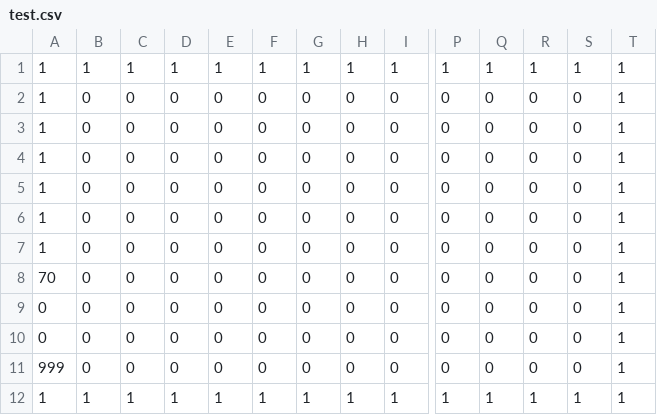
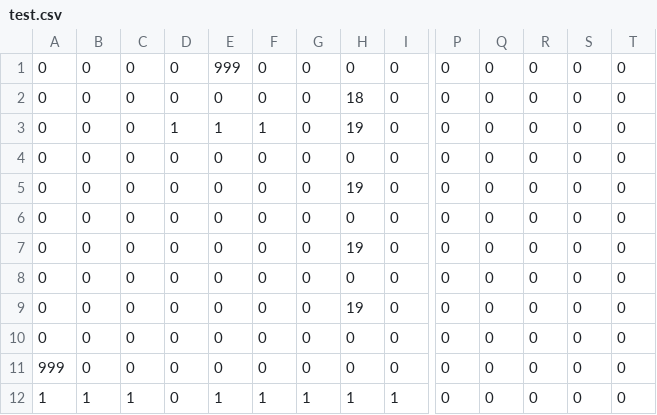
Before and after one commit to kentatakiguchi/GameCompetition2016_2, a CSV file: DXBase/DXBase/resources/file/test.csv, drawn as a sheet; only a part is shown, gaps mark what is left out; removed rows and columns are numbered as before the commit, all else as after; rows hold the shown columns only; the diff names each change by its address in the sheet, - before the commit and + after, or states it on an @@ line.

```diff
--- a/DXBase/DXBase/resources/file/test.csv
+++ b/DXBase/DXBase/resources/file/test.csv
-row 1: 1 | 1 | 1 | 1 | 1 | 1 | 1 | 1 | 1 | 1 | 1 | 1 | 1 | 1
-A1:A2: 1
+A1:A2: 0
-E1: 0
+E1: 999
-T1:T2: 1
+T1:T2: 0
-H2: 0
+H2: 18
+row 3: 0 | 0 | 0 | 1 | 1 | 1 | 0 | 19 | 0 | 0 | 0 | 0 | 0 | 0
-A4:A7: 1
+A4:A7: 0
-T4:T12: 1
+T4:T12: 0
-H5: 0
+H5: 19
-H7: 0
+H7: 19
-A8: 70
+A8: 0
-H9: 0
+H9: 19
-D12: 1
+D12: 0
-P12: 1
+P12: 0
-Q12: 1
+Q12: 0
-R12: 1
+R12: 0
-S12: 1
+S12: 0
```
Also changed, not shown: 19 other files.
